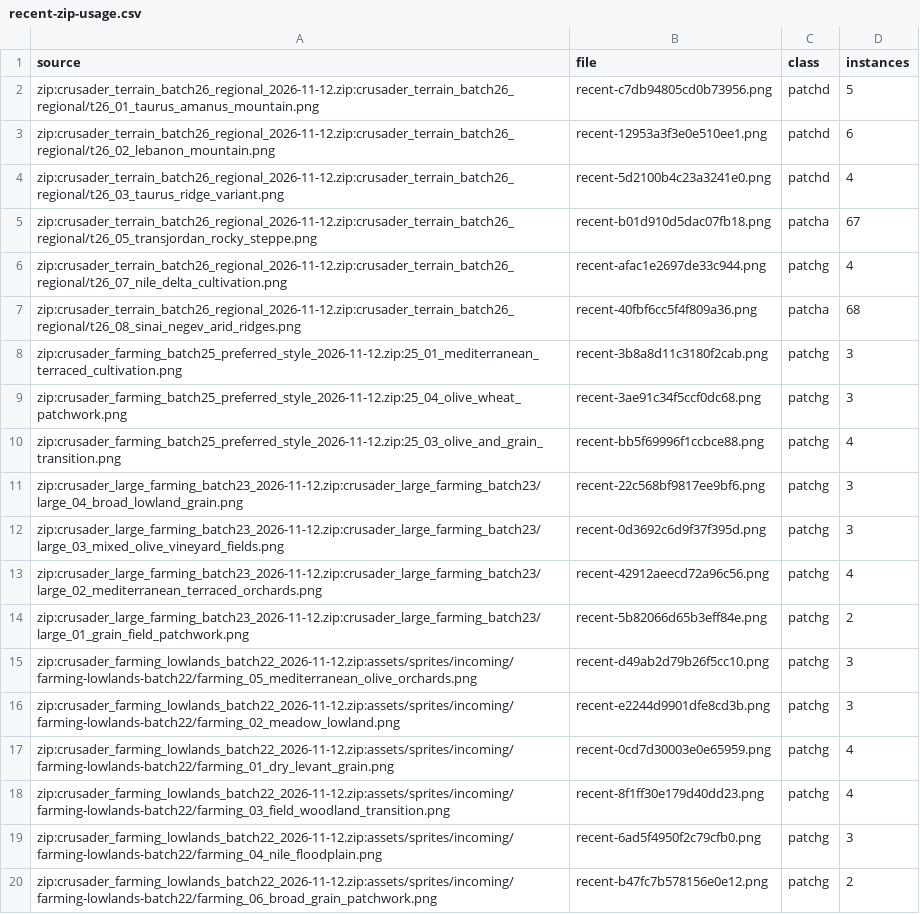
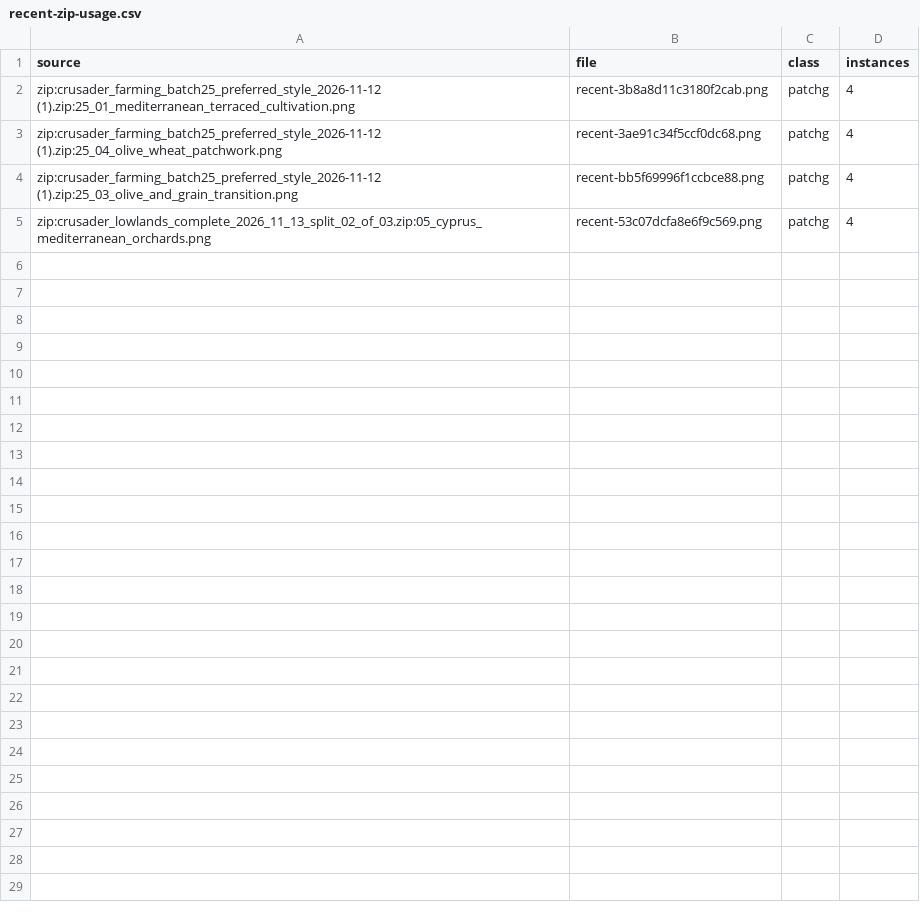
Before and after one commit to 1-tok/crusadersmap, a CSV file: reports/rebuild-2026-11-12/recent-zip-usage.csv, drawn as a sheet.

```diff
--- a/reports/rebuild-2026-11-12/recent-zip-usage.csv
+++ b/reports/rebuild-2026-11-12/recent-zip-usage.csv
@@ -1,20 +1,5 @@
 source,file,class,instances
-zip:crusader_terrain_batch26_regional_2026-11-12.zip:crusader_terrain_batch26_regional/t26_01_taurus_amanus_mountain.png,recent-c7db94805cd0b73956.png,patchd,5
-zip:crusader_terrain_batch26_regional_2026-11-12.zip:crusader_terrain_batch26_regional/t26_02_lebanon_mountain.png,recent-12953a3f3e0e510ee1.png,patchd,6
-zip:crusader_terrain_batch26_regional_2026-11-12.zip:crusader_terrain_batch26_regional/t26_03_taurus_ridge_variant.png,recent-5d2100b4c23a3241e0.png,patchd,4
-zip:crusader_terrain_batch26_regional_2026-11-12.zip:crusader_terrain_batch26_regional/t26_05_transjordan_rocky_steppe.png,recent-b01d910d5dac07fb18.png,patcha,67
-zip:crusader_terrain_batch26_regional_2026-11-12.zip:crusader_terrain_batch26_regional/t26_07_nile_delta_cultivation.png,recent-afac1e2697de33c944.png,patchg,4
-zip:crusader_terrain_batch26_regional_2026-11-12.zip:crusader_terrain_batch26_regional/t26_08_sinai_negev_arid_ridges.png,recent-40fbf6cc5f4f809a36.png,patcha,68
-zip:crusader_farming_batch25_preferred_style_2026-11-12.zip:25_01_mediterranean_terraced_cultivation.png,recent-3b8a8d11c3180f2cab.png,patchg,3
-zip:crusader_farming_batch25_preferred_style_2026-11-12.zip:25_04_olive_wheat_patchwork.png,recent-3ae91c34f5ccf0dc68.png,patchg,3
-zip:crusader_farming_batch25_preferred_style_2026-11-12.zip:25_03_olive_and_grain_transition.png,recent-bb5f69996f1ccbce88.png,patchg,4
-zip:crusader_large_farming_batch23_2026-11-12.zip:crusader_large_farming_batch23/large_04_broad_lowland_grain.png,recent-22c568bf9817ee9bf6.png,patchg,3
-zip:crusader_large_farming_batch23_2026-11-12.zip:crusader_large_farming_batch23/large_03_mixed_olive_vineyard_fields.png,recent-0d3692c6d9f37f395d.png,patchg,3
-zip:crusader_large_farming_batch23_2026-11-12.zip:crusader_large_farming_batch23/large_02_mediterranean_terraced_orchards.png,recent-42912aeecd72a96c56.png,patchg,4
-zip:crusader_large_farming_batch23_2026-11-12.zip:crusader_large_farming_batch23/large_01_grain_field_patchwork.png,recent-5b82066d65b3eff84e.png,patchg,2
-zip:crusader_farming_lowlands_batch22_2026-11-12.zip:assets/sprites/incoming/farming-lowlands-batch22/farming_05_mediterranean_olive_orchards.png,recent-d49ab2d79b26f5cc10.png,patchg,3
-zip:crusader_farming_lowlands_batch22_2026-11-12.zip:assets/sprites/incoming/farming-lowlands-batch22/farming_02_meadow_lowland.png,recent-e2244d9901dfe8cd3b.png,patchg,3
-zip:crusader_farming_lowlands_batch22_2026-11-12.zip:assets/sprites/incoming/farming-lowlands-batch22/farming_01_dry_levant_grain.png,recent-0cd7d30003e0e65959.png,patchg,4
-zip:crusader_farming_lowlands_batch22_2026-11-12.zip:assets/sprites/incoming/farming-lowlands-batch22/farming_03_field_woodland_transition.png,recent-8f1ff30e179d40dd23.png,patchg,4
-zip:crusader_farming_lowlands_batch22_2026-11-12.zip:assets/sprites/incoming/farming-lowlands-batch22/farming_04_nile_floodplain.png,recent-6ad5f4950f2c79cfb0.png,patchg,3
-zip:crusader_farming_lowlands_batch22_2026-11-12.zip:assets/sprites/incoming/farming-lowlands-batch22/farming_06_broad_grain_patchwork.png,recent-b47fc7b578156e0e12.png,patchg,2
+zip:crusader_farming_batch25_preferred_style_2026-11-12 (1).zip:25_01_mediterranean_terraced_cultivation.png,recent-3b8a8d11c3180f2cab.png,patchg,4
+zip:crusader_farming_batch25_preferred_style_2026-11-12 (1).zip:25_04_olive_wheat_patchwork.png,recent-3ae91c34f5ccf0dc68.png,patchg,4
+zip:crusader_farming_batch25_preferred_style_2026-11-12 (1).zip:25_03_olive_and_grain_transition.png,recent-bb5f69996f1ccbce88.png,patchg,4
+zip:crusader_lowlands_complete_2026_11_13_split_02_of_03.zip:05_cyprus_mediterranean_orchards.png,recent-53c07dcfa8e6f9c569.png,patchg,4
```
Also changed, not shown: reports/rebuild-2026-11-12/terrain-gap-cells.csv, 7 other files.
